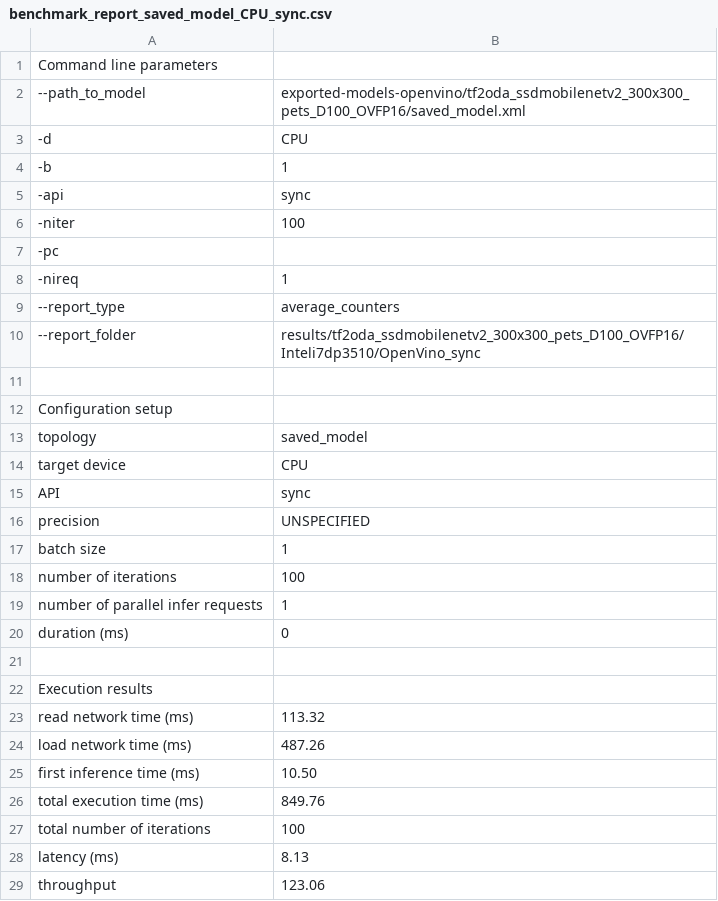
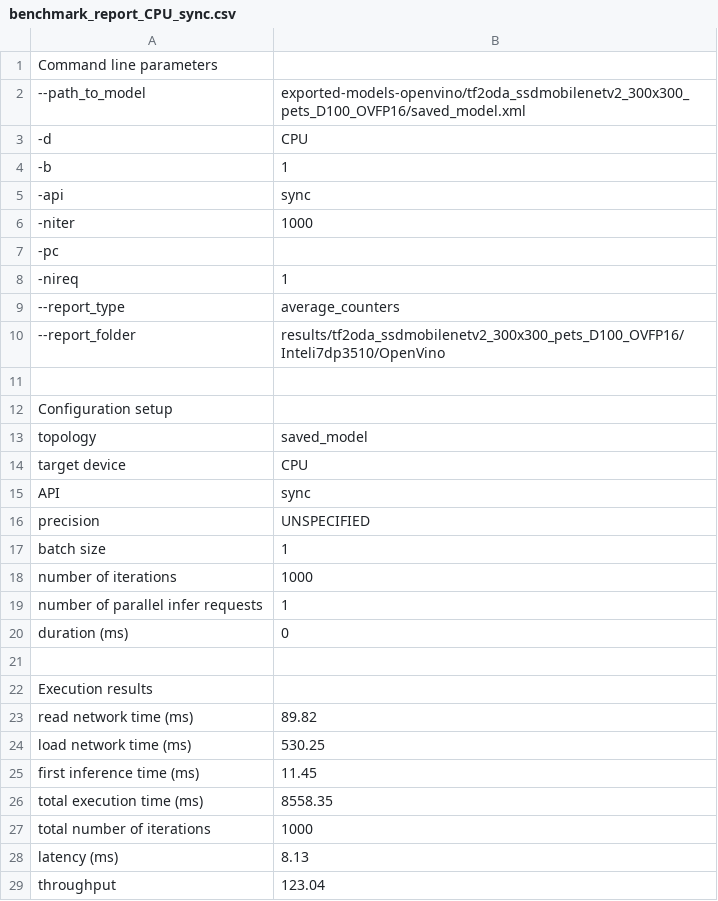
Before and after one commit to embedded-machine-learning/eml-tools-samples, a CSV file: oxford_pets_reduced_openvino/results/tf2oda_ssdmobilenetv2_300x300_pets_D100_OVFP16/Inteli7dp3510/OpenVino/benchmark_report_CPU_sync.csv (was oxford_pets_reduced_openvino/results/tf2oda_ssdmobilenetv2_300x300_pets_D100_OVFP16/Inteli7dp3510/OpenVino_sync/benchmark_report_saved_model_CPU_sync.csv), drawn as a sheet.

```diff
--- a/oxford_pets_reduced_openvino/results/tf2oda_ssdmobilenetv2_300x300_pets_D100_OVFP16/Inteli7dp3510/OpenVino_sync/benchmark_report_saved_model_CPU_sync.csv
+++ b/oxford_pets_reduced_openvino/results/tf2oda_ssdmobilenetv2_300x300_pets_D100_OVFP16/Inteli7dp3510/OpenVino/benchmark_report_CPU_sync.csv
@@ -5,3 +5,3 @@ Command line parameters
 -api;sync
--niter;100
+-niter;1000
 -pc;
@@ -9,3 +9,3 @@ Command line parameters
 --report_type;average_counters
---report_folder;results/tf2oda_ssdmobilenetv2_300x300_pets_D100_OVFP16/Inteli7dp3510/OpenVino_sync
+--report_folder;results/tf2oda_ssdmobilenetv2_300x300_pets_D100_OVFP16/Inteli7dp3510/OpenVino
 
@@ -17,3 +17,3 @@ precision;UNSPECIFIED
 batch size;1
-number of iterations;100
+number of iterations;1000
 number of parallel infer requests;1
@@ -22,8 +22,8 @@ duration (ms);0
 Execution results
-read network time (ms);113.32
-load network time (ms);487.26
-first inference time (ms);10.50
-total execution time (ms);849.76
-total number of iterations;100
+read network time (ms);89.82
+load network time (ms);530.25
+first inference time (ms);11.45
+total execution time (ms);8558.35
+total number of iterations;1000
 latency (ms);8.13
-throughput;123.06
+throughput;123.04
```
Also changed, not shown: oxford_pets_reduced_openvino/results/performance.csv, oxford_pets_reduced_openvino/results/tf2oda_ssdmobilenetv2_300x300_pets_D100_OVFP16/Inteli7dp3510/OpenVino/benchmark_average_counters_report_CPU_sync.csv, 51 other files.
